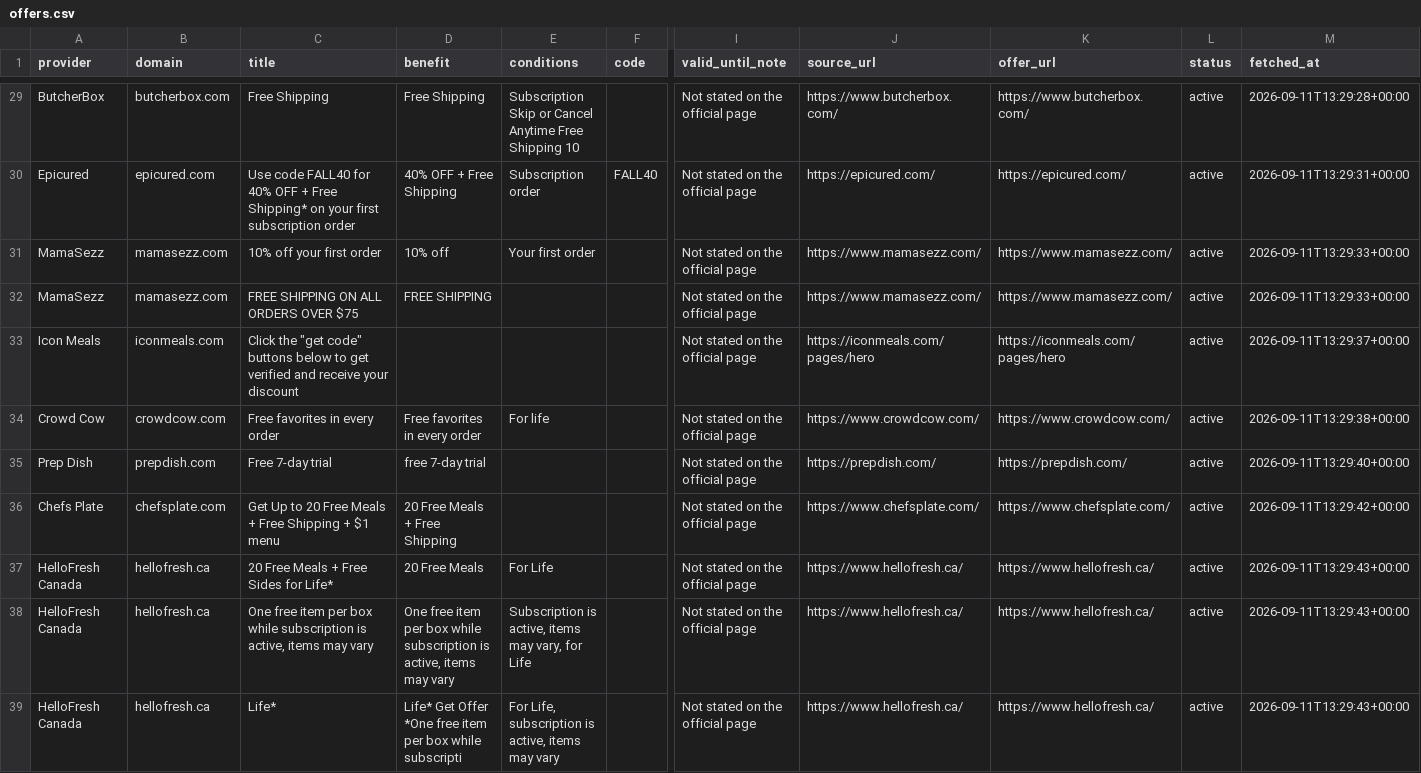
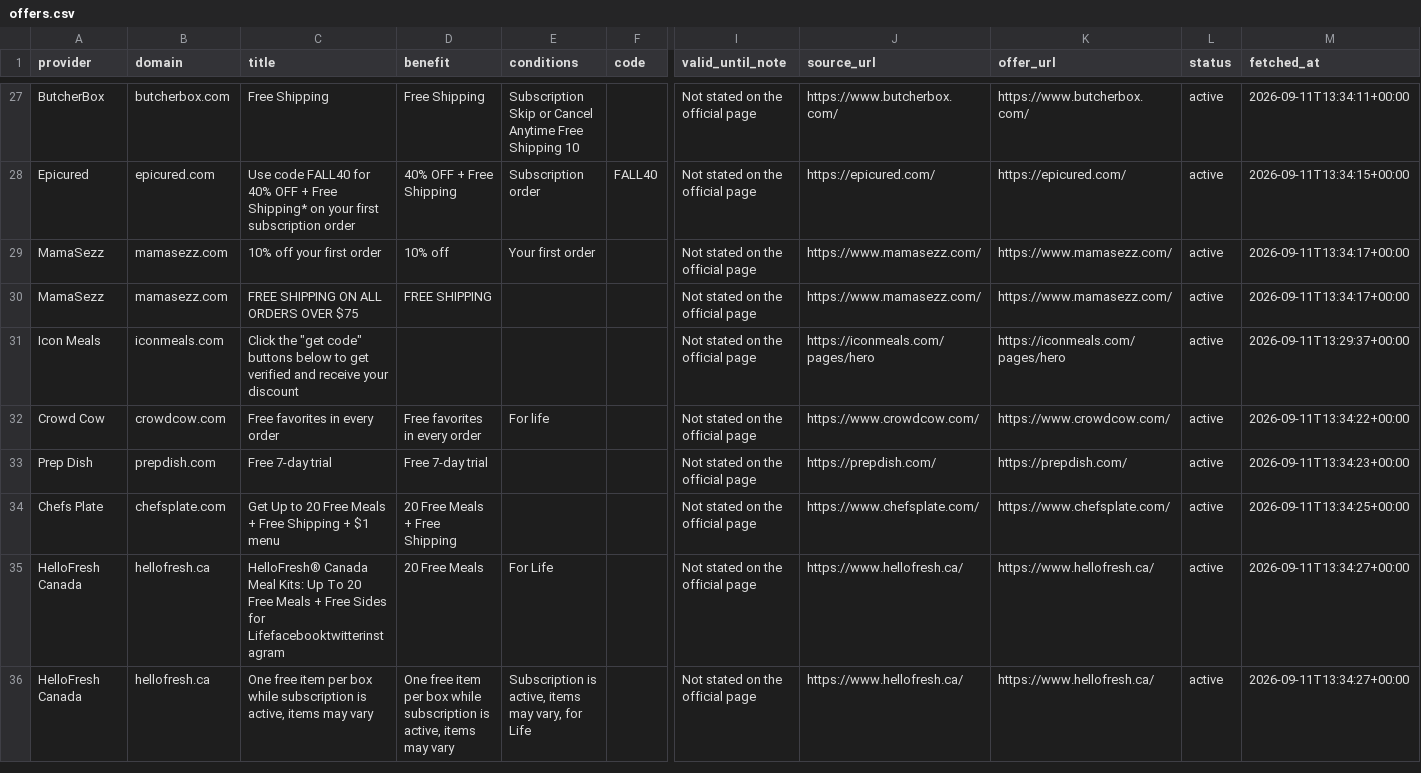
Before and after one commit to OwenLi6666/hellofresh-deals-promo-radar, a CSV file: public/offers.csv, drawn as a sheet; only a part is shown, gaps mark what is left out; removed rows and columns are numbered as before the commit, all else as after; rows hold the shown columns only; the diff covers the shown part only; the diff names each change by its address in the sheet, - before the commit and + after, or states it on an @@ line.

```diff
--- a/public/offers.csv
+++ b/public/offers.csv
-M27 (fetched_at): 2026-09-11T13:29:28+00:00
+M27 (fetched_at): 2026-09-11T13:34:11+00:00
-M28 (fetched_at): 2026-09-11T13:29:31+00:00
+M28 (fetched_at): 2026-09-11T13:34:15+00:00
-M29:M30 (fetched_at): 2026-09-11T13:29:33+00:00
+M29:M30 (fetched_at): 2026-09-11T13:34:17+00:00
-M32 (fetched_at): 2026-09-11T13:29:38+00:00
+M32 (fetched_at): 2026-09-11T13:34:22+00:00
-D33 (benefit): free 7-day trial
+D33 (benefit): Free 7-day trial
-M33 (fetched_at): 2026-09-11T13:29:40+00:00
+M33 (fetched_at): 2026-09-11T13:34:23+00:00
-M34 (fetched_at): 2026-09-11T13:29:42+00:00
+M34 (fetched_at): 2026-09-11T13:34:25+00:00
-C35 (title): 20 Free Meals + Free Sides for Life*
+C35 (title): HelloFresh® Canada Meal Kits: Up To 20 Free Meals + Free Sides for Lifefacebooktwitterinstagram
-M35:M36 (fetched_at): 2026-09-11T13:29:43+00:00
+M35:M36 (fetched_at): 2026-09-11T13:34:27+00:00
-row 39: HelloFresh Canada | hellofresh.ca | Life* | Life* Get Offer *One free item per box while subscripti | For Life, subscription is active, items may vary |  | Not stated on the official page | https://www.hellofresh.ca/ | https://www.hellofresh.ca/ | active | 2026-09-11T13:29:43+00:00
```
Also changed, not shown: 2 removed rows and 27 edited cells elsewhere in this file, 41 other files.
